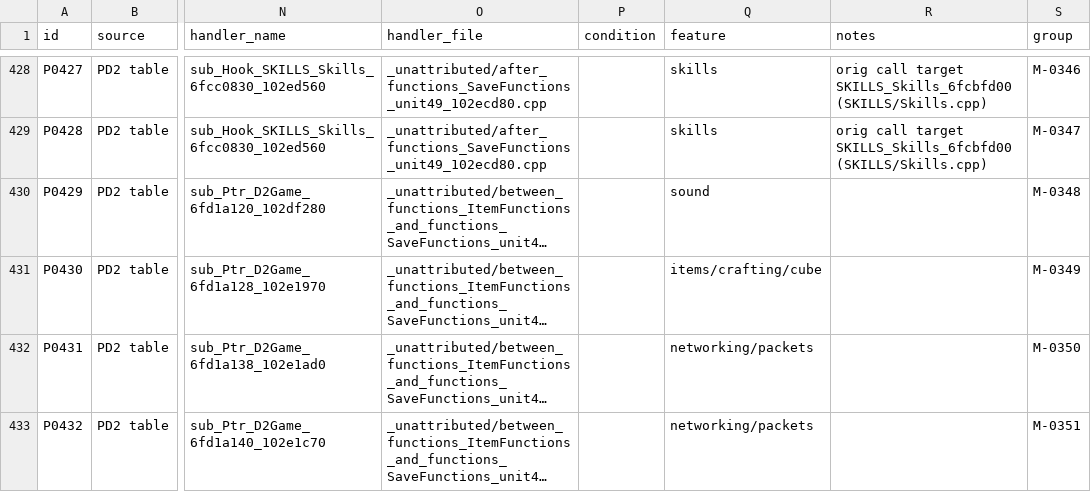
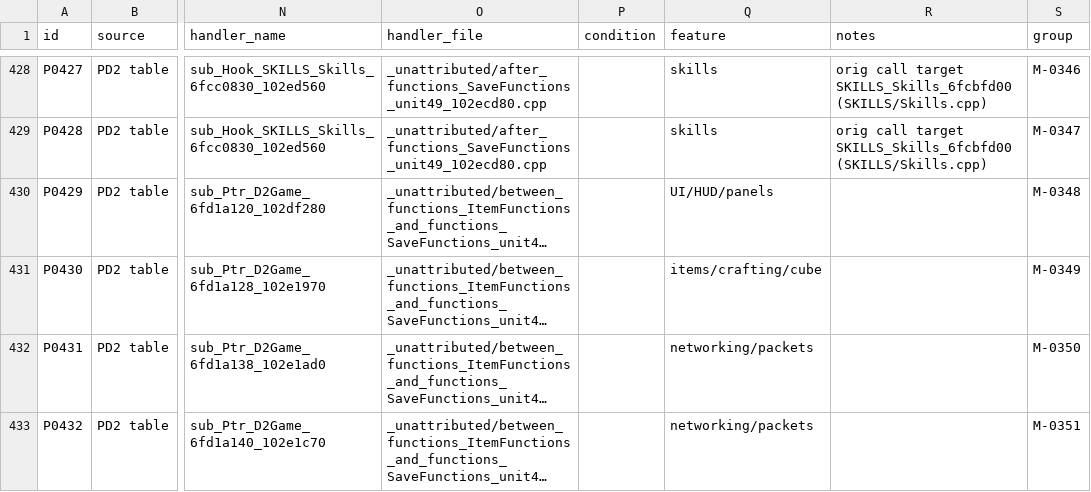
Before and after one commit to Nugwa628/fd2, a CSV file: 5_game_patches/patches.csv, drawn as a sheet; only a part is shown, gaps mark what is left out; long unchanged cells end in …; the diff names each change by its address in the sheet, - before the commit and + after, or states it on an @@ line.

```diff
--- a/5_game_patches/patches.csv
+++ b/5_game_patches/patches.csv
-Q430 (feature): sound
+Q430 (feature): UI/HUD/panels
```
Also changed, not shown: 7 other files.
